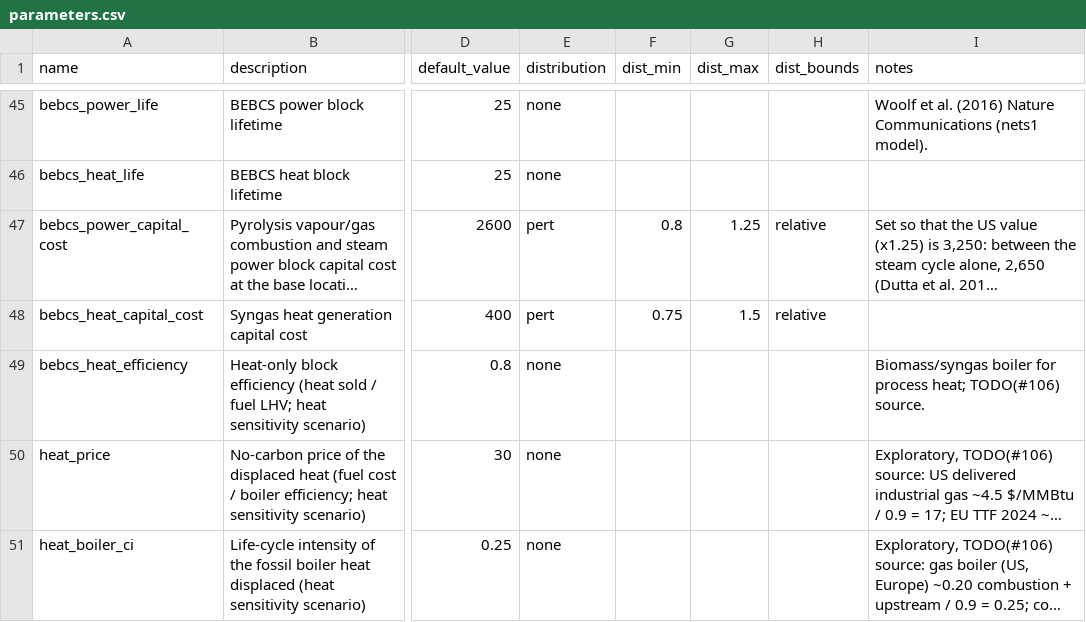
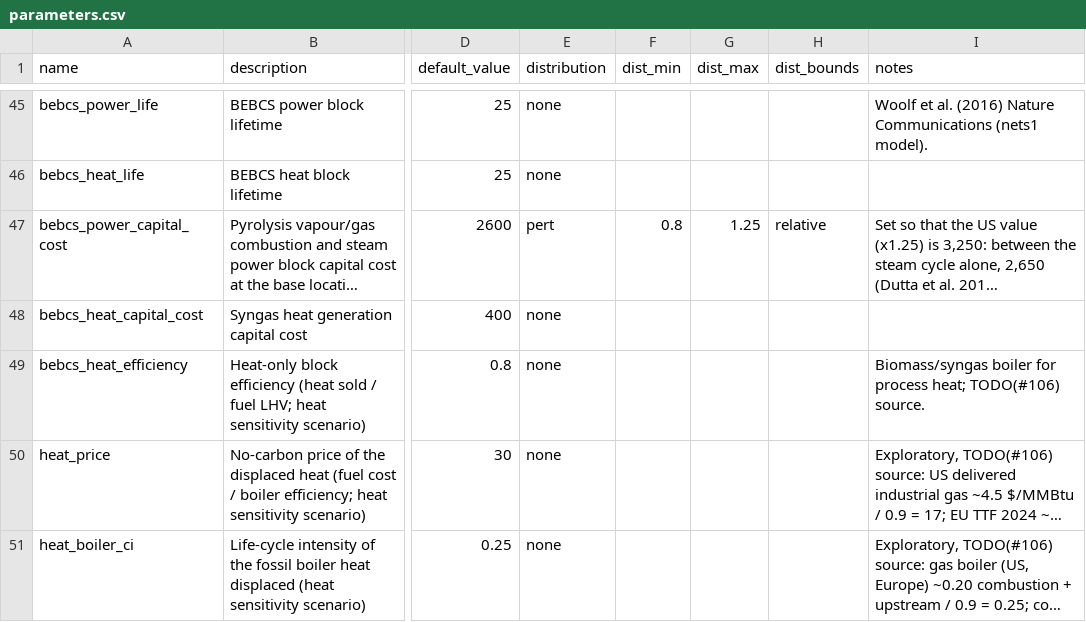
Before and after one commit to domwoolf/Biochar_AG, a CSV file: BiocharAG/inst/extdata/parameters.csv, drawn as a sheet; only a part is shown, gaps mark what is left out; long unchanged cells end in …; the diff names each change by its address in the sheet, - before the commit and + after, or states it on an @@ line.

```diff
--- a/BiocharAG/inst/extdata/parameters.csv
+++ b/BiocharAG/inst/extdata/parameters.csv
-E48 (distribution): pert
+E48 (distribution): none
-F48 (dist_min): 0.75
+F48 (dist_min): (empty)
-G48 (dist_max): 1.5
+G48 (dist_max): (empty)
-H48 (dist_bounds): relative
+H48 (dist_bounds): (empty)
```
Also changed, not shown: 2 other files.
